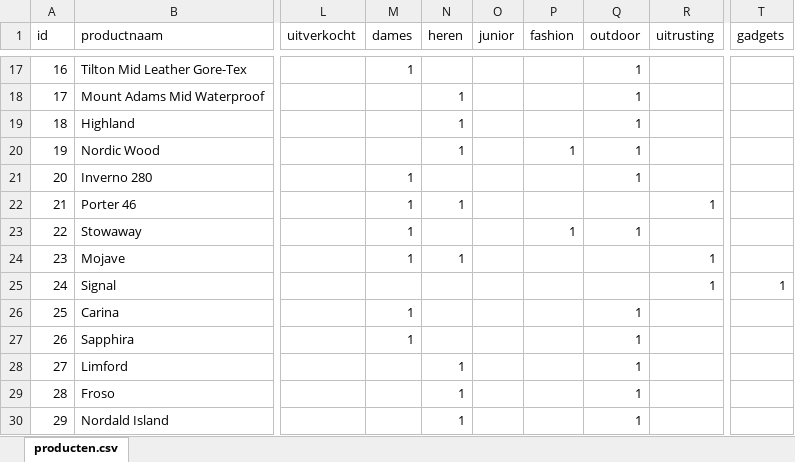
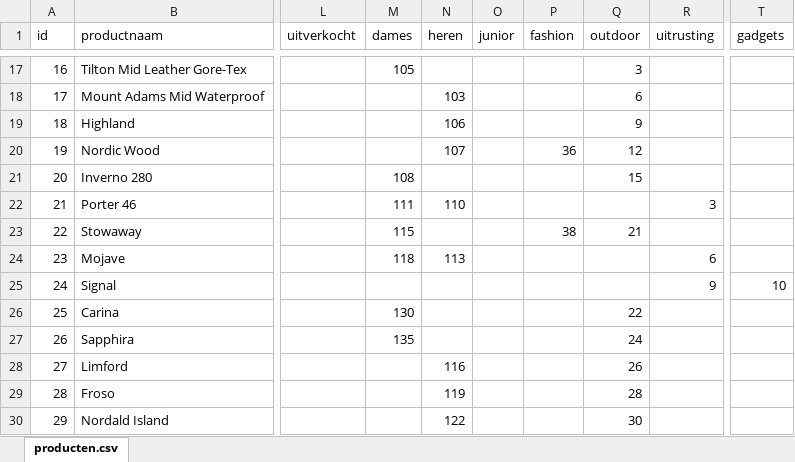
Before and after one commit to ASAdventure-web/LP_folder_1510, an Excel workbook: excel/producten.xlsx, sheet producten.csv, drawn as a sheet; only a part is shown, gaps mark what is left out; values as stored, in another font and other column widths than the file's, no borders; the diff covers the shown part only; the diff names each change by its address in the sheet, - before the commit and + after, or states it on an @@ line.

Commit message:
mising product-images part 1

```diff
--- a/excel/producten.xlsx (sheet producten.csv)
+++ b/excel/producten.xlsx (sheet producten.csv)
-M17 (dames): 1
+M17 (dames): 105
-Q17 (outdoor): 1
+Q17 (outdoor): 3
-N18 (heren): 1
+N18 (heren): 103
-Q18 (outdoor): 1
+Q18 (outdoor): 6
-N19 (heren): 1
+N19 (heren): 106
-Q19 (outdoor): 1
+Q19 (outdoor): 9
-N20 (heren): 1
+N20 (heren): 107
-P20 (fashion): 1
+P20 (fashion): 36
-Q20 (outdoor): 1
+Q20 (outdoor): 12
-M21 (dames): 1
+M21 (dames): 108
-Q21 (outdoor): 1
+Q21 (outdoor): 15
-M22 (dames): 1
+M22 (dames): 111
-N22 (heren): 1
+N22 (heren): 110
-R22 (uitrusting): 1
+R22 (uitrusting): 3
-M23 (dames): 1
+M23 (dames): 115
-P23 (fashion): 1
+P23 (fashion): 38
-Q23 (outdoor): 1
+Q23 (outdoor): 21
-M24 (dames): 1
+M24 (dames): 118
-N24 (heren): 1
+N24 (heren): 113
-R24 (uitrusting): 1
+R24 (uitrusting): 6
-R25 (uitrusting): 1
+R25 (uitrusting): 9
-T25 (gadgets): 1
+T25 (gadgets): 10
-M26 (dames): 1
+M26 (dames): 130
-Q26 (outdoor): 1
+Q26 (outdoor): 22
-M27 (dames): 1
+M27 (dames): 135
-Q27 (outdoor): 1
+Q27 (outdoor): 24
-N28 (heren): 1
+N28 (heren): 116
-Q28 (outdoor): 1
+Q28 (outdoor): 26
-N29 (heren): 1
+N29 (heren): 119
-Q29 (outdoor): 1
+Q29 (outdoor): 28
-N30 (heren): 1
+N30 (heren): 122
-Q30 (outdoor): 1
+Q30 (outdoor): 30
```
Also changed, not shown: 139 edited cells elsewhere in this sheet, 10 other files.
